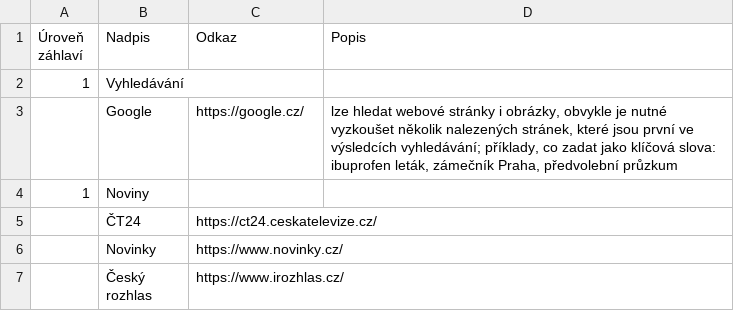
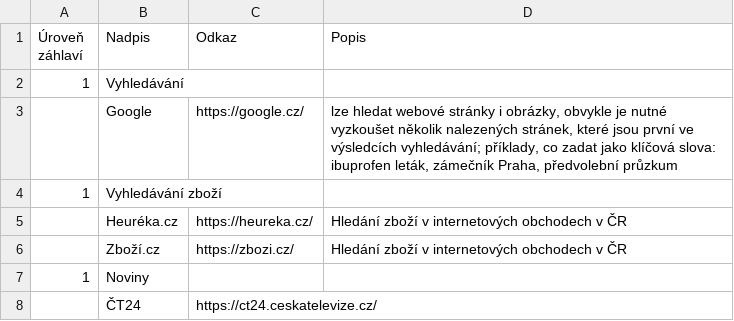
Before and after one commit to kratocz/website-parents, a TSV file: public/websiteSections.tsv, drawn as a sheet; only a part is shown; the shorter side is filled out with more unchanged rows.

Commit message:
Update websiteSections.tsv: 1 Vyhledávání zboží

```diff
--- a/public/websiteSections.tsv
+++ b/public/websiteSections.tsv
@@ -3,2 +3,5 @@
 	Google	https://google.cz/	lze hledat webové stránky i obrázky, obvykle je nutné vyzkoušet několik nalezených stránek, které jsou první ve výsledcích vyhledávání; příklady, co zadat jako klíčová slova: ibuprofen leták, zámečník Praha, předvolební průzkum
+1	Vyhledávání zboží
+	Heuréka.cz	https://heureka.cz/	Hledání zboží v internetových obchodech v ČR
+	Zboží.cz	https://zbozi.cz/	Hledání zboží v internetových obchodech v ČR
 1	Noviny
```
